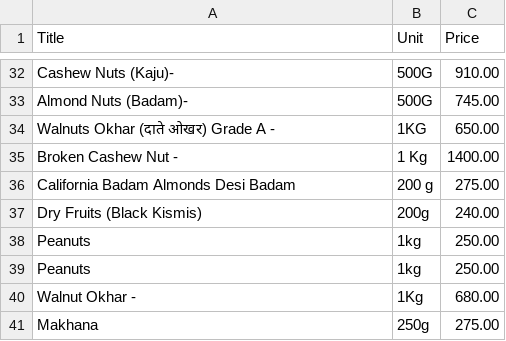
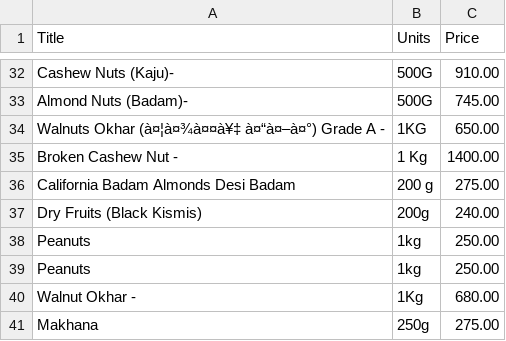
Before and after one commit to karnaankit/Practise, a CSV file: daraz/unit.csv (was daraz/nuts.csv), drawn as a sheet; only a part is shown, gaps mark what is left out; the diff names each change by its address in the sheet, - before the commit and + after, or states it on an @@ line.

```diff
--- a/daraz/nuts.csv
+++ b/daraz/unit.csv
-B1: Unit
+B1: Units
-A34 (Title): Walnuts Okhar (दाते ओखर) Grade A -
+A34 (Title): Walnuts Okhar (à¤¦à¤¾à¤¤à¥‡ à¤“à¤–à¤°) Grade A -
```
Also changed, not shown: 2 other files.
